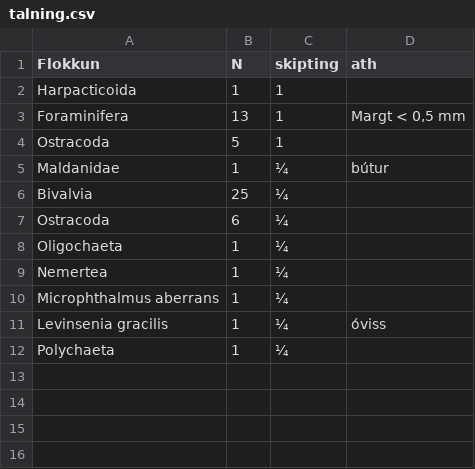
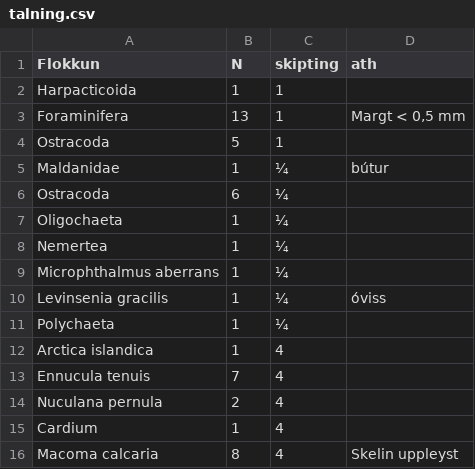
Before and after one commit to harkanatta/botndyr, a CSV file: Kolgr2016/B5C/talning.csv, drawn as a sheet; removed rows and columns are numbered as before the commit, all else as after; the diff names each change by its address in the sheet, - before the commit and + after, or states it on an @@ line.

```diff
--- a/Kolgr2016/B5C/talning.csv
+++ b/Kolgr2016/B5C/talning.csv
-row 6: Bivalvia | 25 | ¼
+row 12: Arctica islandica | 1 | 4
+row 13: Ennucula tenuis | 7 | 4
+row 14: Nuculana pernula | 2 | 4
+row 15: Cardium | 1 | 4
+row 16: Macoma calcaria | 8 | 4 | Skelin uppleyst
```
Also changed, not shown: Kolgr2016/A7A/talning.csv, Kolgr2016/B5B/talning.csv, 5 other files.
